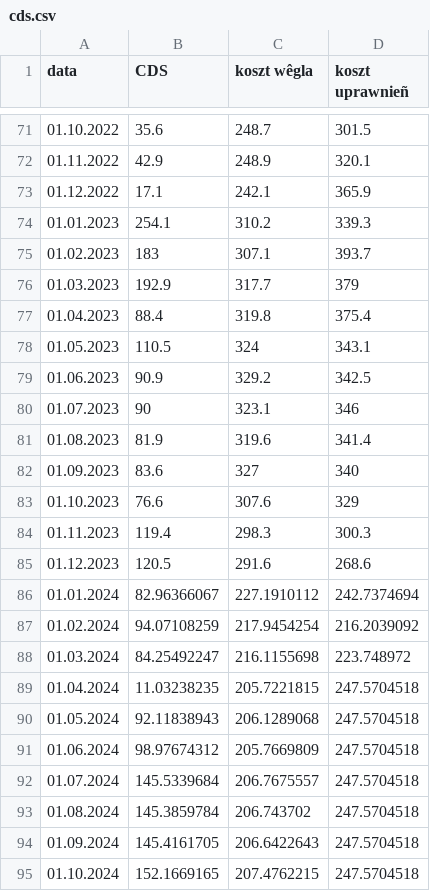
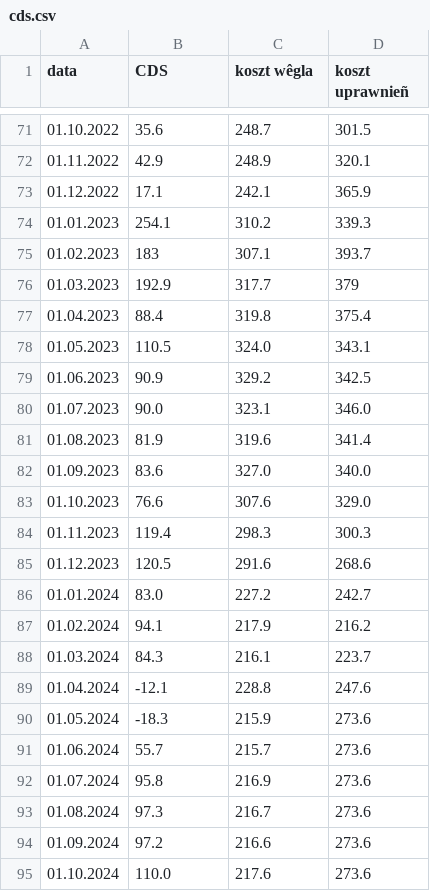
Before and after one commit to ForumEnergiiPL/miesiecznik, a CSV file: cds.csv, drawn as a sheet; only a part is shown, gaps mark what is left out; the diff covers the shown part only.

```diff
--- a/cds.csv
+++ b/cds.csv
@@ -77,19 +77,19 @@ data,CDS,koszt wêgla,koszt uprawnieñ
 01.04.2023,88.4,319.8,375.4
-01.05.2023,110.5,324,343.1
+01.05.2023,110.5,324.0,343.1
 01.06.2023,90.9,329.2,342.5
-01.07.2023,90,323.1,346
+01.07.2023,90.0,323.1,346.0
 01.08.2023,81.9,319.6,341.4
-01.09.2023,83.6,327,340
-01.10.2023,76.6,307.6,329
+01.09.2023,83.6,327.0,340.0
+01.10.2023,76.6,307.6,329.0
 01.11.2023,119.4,298.3,300.3
 01.12.2023,120.5,291.6,268.6
-01.01.2024,82.96366067,227.1910112,242.7374694
-01.02.2024,94.07108259,217.9454254,216.2039092
-01.03.2024,84.25492247,216.1155698,223.748972
-01.04.2024,11.03238235,205.7221815,247.5704518
-01.05.2024,92.11838943,206.1289068,247.5704518
-01.06.2024,98.97674312,205.7669809,247.5704518
-01.07.2024,145.5339684,206.7675557,247.5704518
-01.08.2024,145.3859784,206.743702,247.5704518
-01.09.2024,145.4161705,206.6422643,247.5704518
-01.10.2024,152.1669165,207.4762215,247.5704518
+01.01.2024,83.0,227.2,242.7
+01.02.2024,94.1,217.9,216.2
+01.03.2024,84.3,216.1,223.7
+01.04.2024,-12.1,228.8,247.6
+01.05.2024,-18.3,215.9,273.6
+01.06.2024,55.7,215.7,273.6
+01.07.2024,95.8,216.9,273.6
+01.08.2024,97.3,216.7,273.6
+01.09.2024,97.2,216.6,273.6
+01.10.2024,110.0,217.6,273.6
```
Also changed, not shown: 6 edited cells elsewhere in this file, curtailment.csv, gen.csv, 10 other files.
